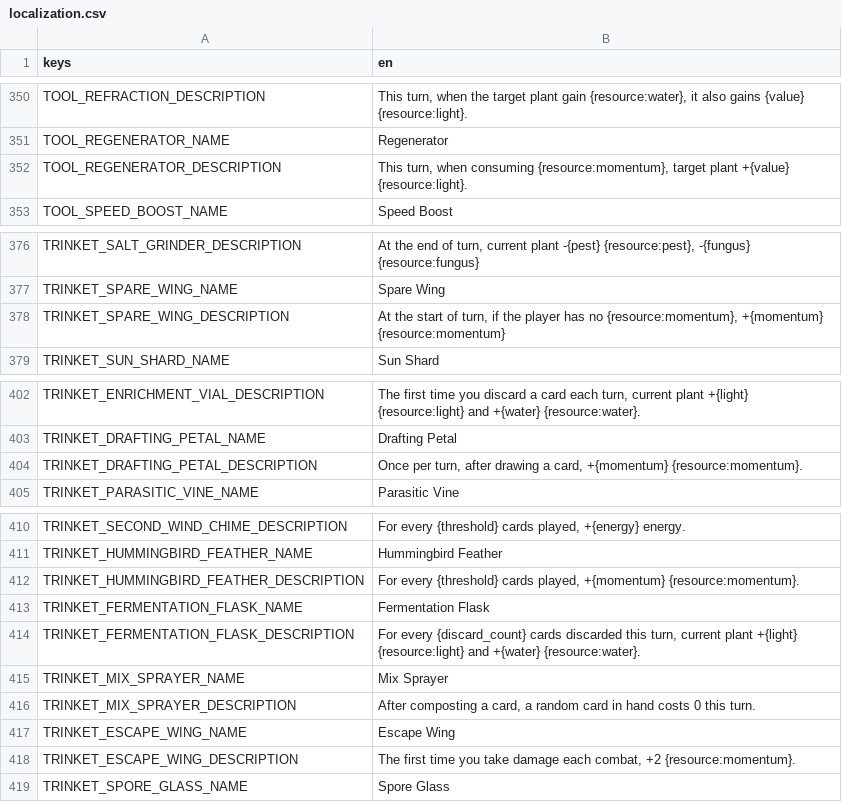
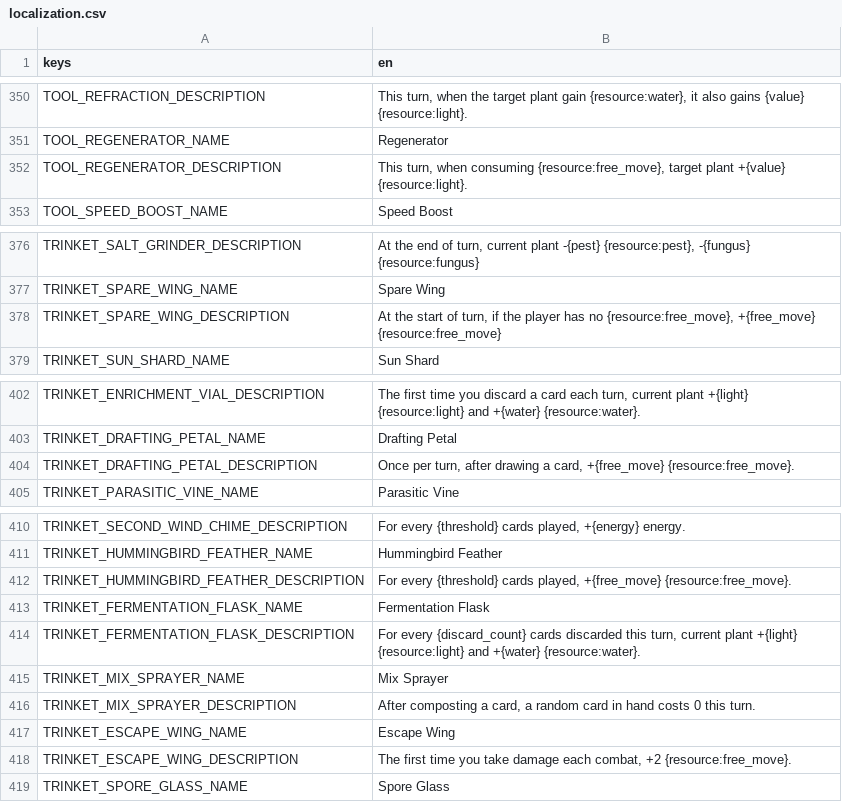
Before and after one commit to cyanglaz/garden, a CSV file: resources/localization/localization.csv, drawn as a sheet; only a part is shown, gaps mark what is left out; the diff covers the shown part only.

Commit message:
renmae free move

```diff
--- a/resources/localization/localization.csv
+++ b/resources/localization/localization.csv
@@ -351,3 +351,3 @@ TOOL_REFRACTION_DESCRIPTION,"This turn, when the target plant gain {resource:wat
 TOOL_REGENERATOR_NAME,"Regenerator"
-TOOL_REGENERATOR_DESCRIPTION,"This turn, when consuming {resource:momentum}, target plant +{value} {resource:light}."
+TOOL_REGENERATOR_DESCRIPTION,"This turn, when consuming {resource:free_move}, target plant +{value} {resource:light}."
 TOOL_SPEED_BOOST_NAME,"Speed Boost"
@@ -377,3 +377,3 @@ TRINKET_SALT_GRINDER_DESCRIPTION,"At the end of turn, current plant -{pest} {res
 TRINKET_SPARE_WING_NAME,"Spare Wing"
-TRINKET_SPARE_WING_DESCRIPTION,"At the start of turn, if the player has no {resource:momentum}, +{momentum} {resource:momentum}"
+TRINKET_SPARE_WING_DESCRIPTION,"At the start of turn, if the player has no {resource:free_move}, +{free_move} {resource:free_move}"
 TRINKET_SUN_SHARD_NAME,"Sun Shard"
@@ -403,3 +403,3 @@ TRINKET_ENRICHMENT_VIAL_DESCRIPTION,"The first time you discard a card each turn
 TRINKET_DRAFTING_PETAL_NAME,"Drafting Petal"
-TRINKET_DRAFTING_PETAL_DESCRIPTION,"Once per turn, after drawing a card, +{momentum} {resource:momentum}."
+TRINKET_DRAFTING_PETAL_DESCRIPTION,"Once per turn, after drawing a card, +{free_move} {resource:free_move}."
 TRINKET_PARASITIC_VINE_NAME,"Parasitic Vine"
@@ -411,3 +411,3 @@ TRINKET_SECOND_WIND_CHIME_DESCRIPTION,"For every {threshold} cards played, +{ene
 TRINKET_HUMMINGBIRD_FEATHER_NAME,"Hummingbird Feather"
-TRINKET_HUMMINGBIRD_FEATHER_DESCRIPTION,"For every {threshold} cards played, +{momentum} {resource:momentum}."
+TRINKET_HUMMINGBIRD_FEATHER_DESCRIPTION,"For every {threshold} cards played, +{free_move} {resource:free_move}."
 TRINKET_FERMENTATION_FLASK_NAME,"Fermentation Flask"
@@ -417,3 +417,3 @@ TRINKET_MIX_SPRAYER_DESCRIPTION,"After composting a card, a random card in hand
 TRINKET_ESCAPE_WING_NAME,"Escape Wing"
-TRINKET_ESCAPE_WING_DESCRIPTION,"The first time you take damage each combat, +2 {resource:momentum}."
+TRINKET_ESCAPE_WING_DESCRIPTION,"The first time you take damage each combat, +2 {resource:free_move}."
 TRINKET_SPORE_GLASS_NAME,"Spore Glass"
```
Also changed, not shown: 3 added rows, 3 removed rows and 7 edited cells elsewhere in this file, csv/trinkets.csv, 52 other files.
